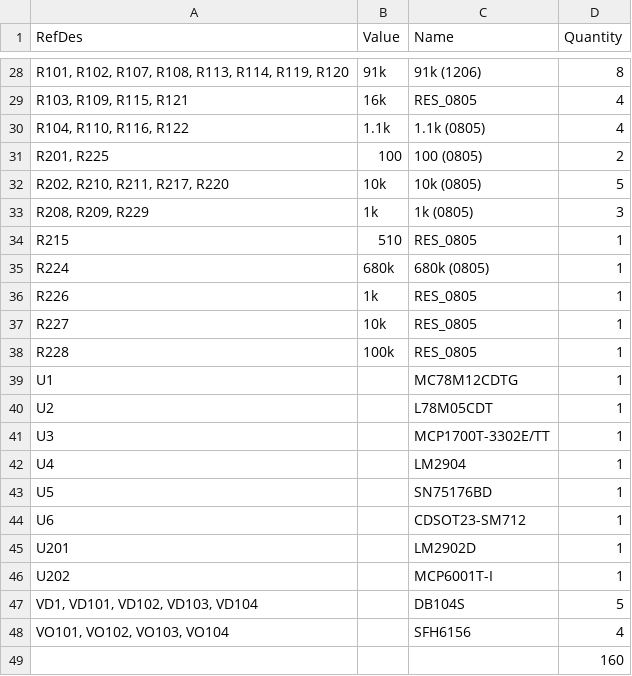
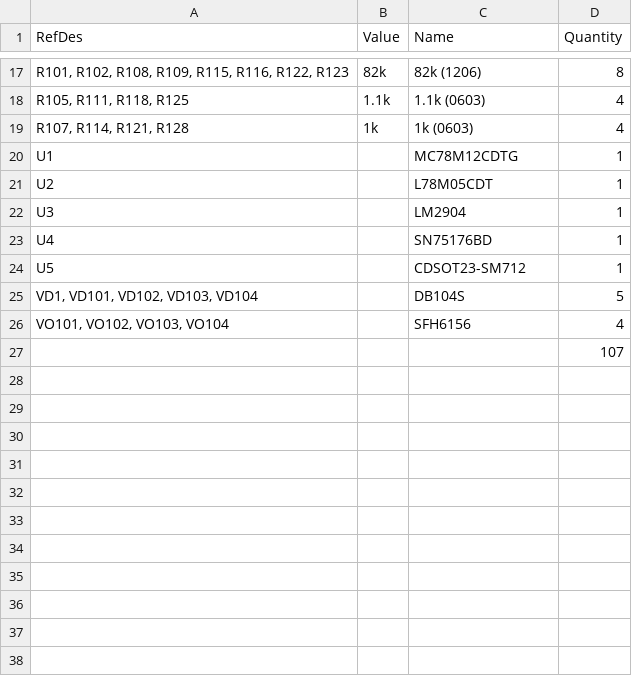
Before and after one commit to kiltum/arduino, a CSV file: bom.csv, drawn as a sheet; only a part is shown, gaps mark what is left out; the diff covers the shown part only.

```diff
--- a/bom.csv
+++ b/bom.csv
@@ -28,22 +17,11 @@
-"R101, R102, R107, R108, R113, R114, R119, R120","91k","91k (1206)","8"
-"R103, R109, R115, R121","16k","RES_0805","4"
-"R104, R110, R116, R122","1.1k","1.1k (0805)","4"
-"R201, R225","100","100 (0805)","2"
-"R202, R210, R211, R217, R220","10k","10k (0805)","5"
-"R208, R209, R229","1k","1k (0805)","3"
-"R215","510","RES_0805","1"
-"R224","680k","680k (0805)","1"
-"R226","1k","RES_0805","1"
-"R227","10k","RES_0805","1"
-"R228","100k","RES_0805","1"
+"R101, R102, R108, R109, R115, R116, R122, R123","82k","82k (1206)","8"
+"R105, R111, R118, R125","1.1k","1.1k (0603)","4"
+"R107, R114, R121, R128","1k","1k (0603)","4"
 "U1","","MC78M12CDTG","1"
 "U2","","L78M05CDT","1"
-"U3","","MCP1700T-3302E/TT","1"
-"U4","","LM2904","1"
-"U5","","SN75176BD","1"
-"U6","","CDSOT23-SM712","1"
-"U201","","LM2902D","1"
-"U202","","MCP6001T-I","1"
+"U3","","LM2904","1"
+"U4","","SN75176BD","1"
+"U5","","CDSOT23-SM712","1"
 "VD1, VD101, VD102, VD103, VD104","","DB104S","5"
 "VO101, VO102, VO103, VO104","","SFH6156","4"
-"","","","160"
+"","","","107"
```
Also changed, not shown: 7 added rows, 18 removed rows and 5 edited cells elsewhere in this file, 18 other files.
